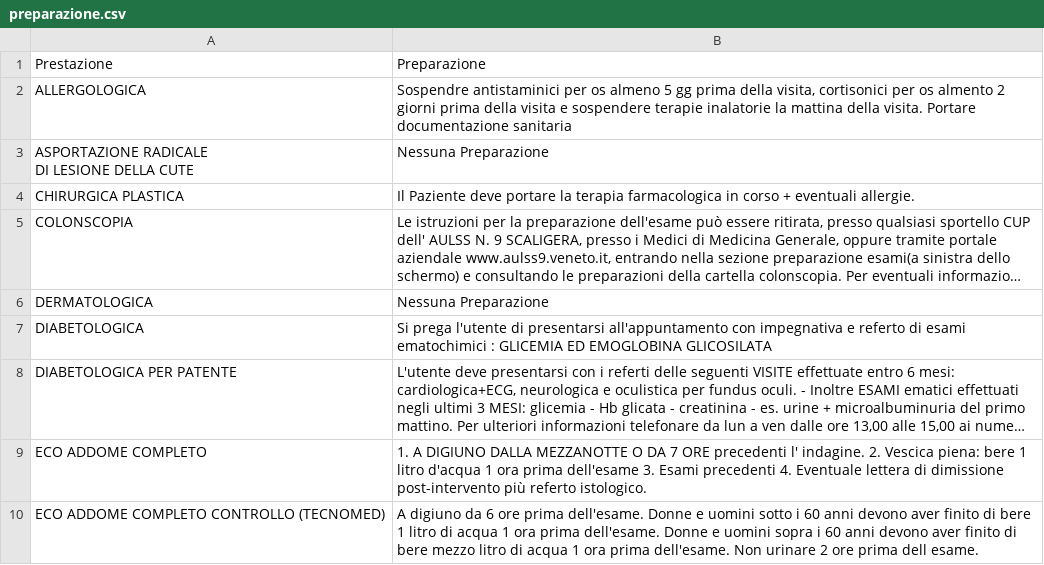
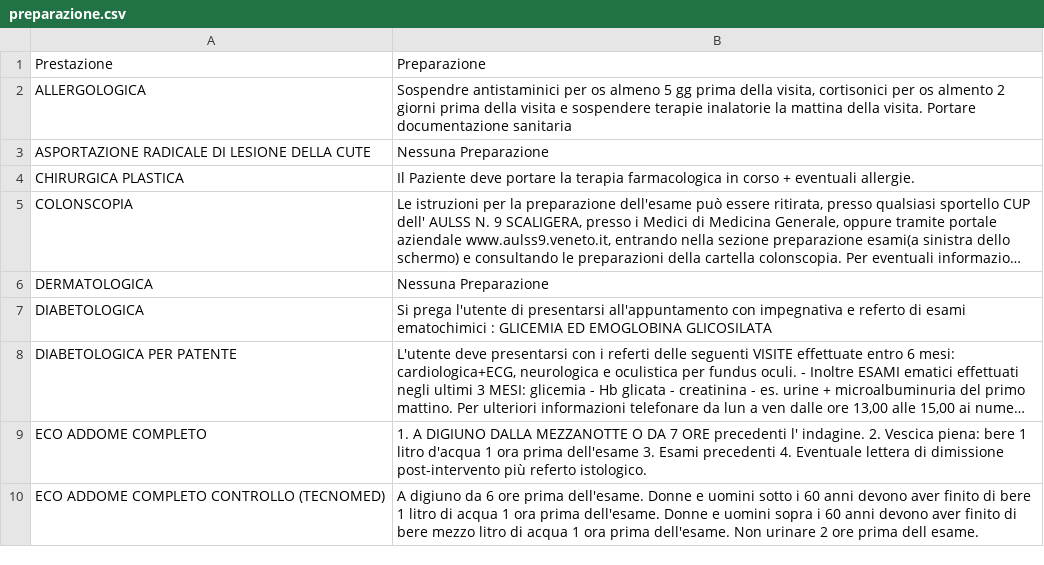
Before and after one commit to graficaindipendente/ULSS9, a CSV file: preparazione.csv, drawn as a sheet; only a part is shown; long unchanged cells end in ….

Commit message:
Update preparazione.csv

```diff
--- a/preparazione.csv
+++ b/preparazione.csv
@@ -2,4 +2,3 @@ Prestazione,Preparazione
 ALLERGOLOGICA ,"Sospendre antistaminici per os almeno 5 gg prima della visita, cortisonici per os almento 2 giorni prima della visita e sospendere terapie inalatorie la mattina della visita. Portare documentazione sanitaria"
-"ASPORTAZIONE RADICALE
-DI LESIONE DELLA CUTE",Nessuna Preparazione
+ASPORTAZIONE RADICALE DI LESIONE DELLA CUTE,Nessuna Preparazione
 CHIRURGICA PLASTICA,Il Paziente deve portare la terapia farmacologica in corso + eventuali allergie.
```
